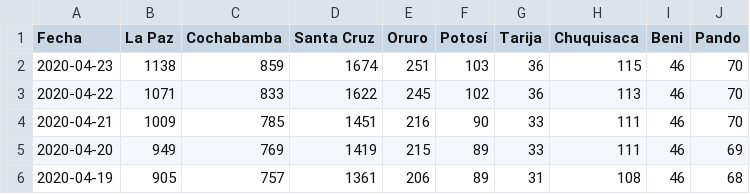
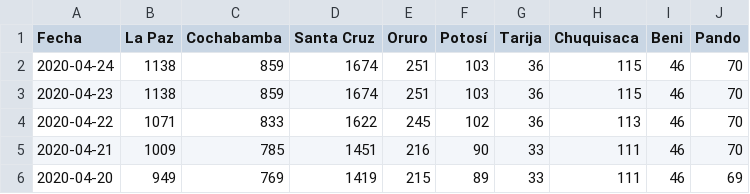
Before and after one commit to mauforonda/covid19-bolivia, a CSV file: descartados.csv, drawn as a sheet; only a part is shown; the shorter side is filled out with more unchanged rows; the diff names each change by its address in the sheet, - before the commit and + after, or states it on an @@ line.

```diff
--- a/descartados.csv
+++ b/descartados.csv
+row 2: 2020-04-24 | 1138 | 859 | 1674 | 251 | 103 | 36 | 115 | 46 | 70
```
Also changed, not shown: confirmados.csv, decesos.csv, 3 other files.
